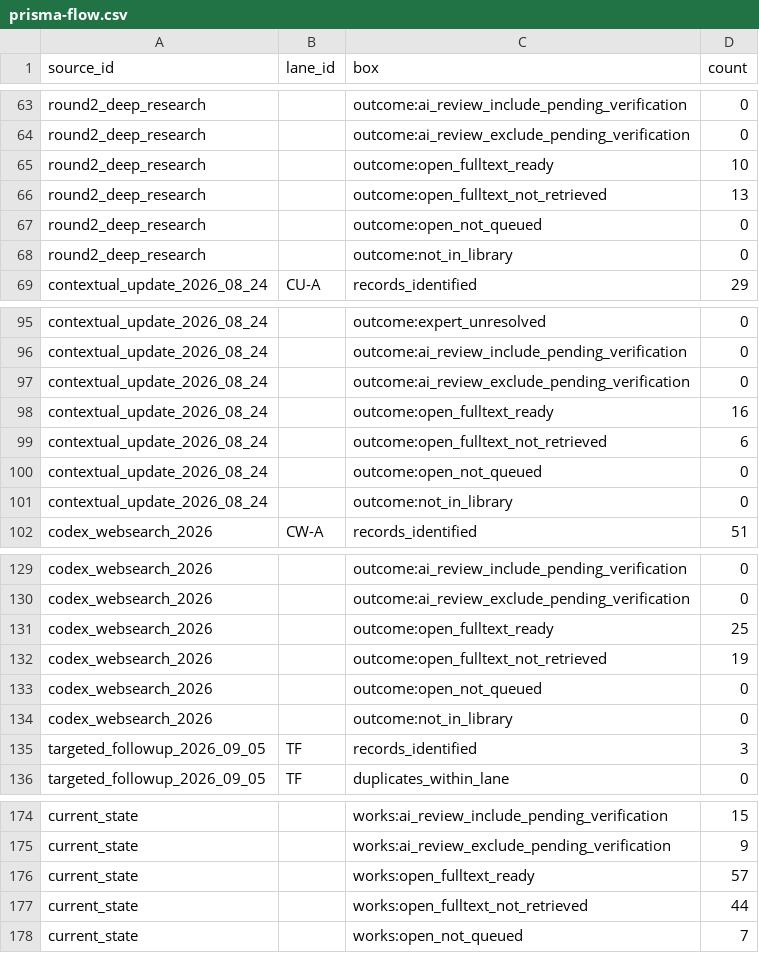
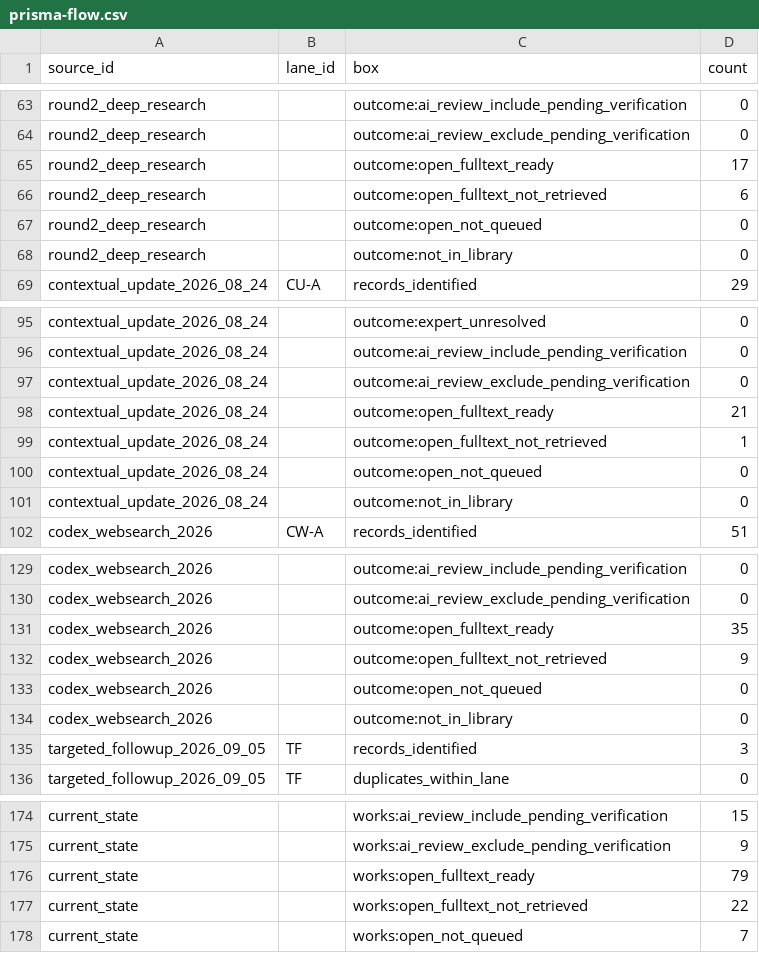
Before and after one commit to chpollin/FemPrompt_SozArb, a CSV file: generated/prisma-flow/prisma-flow.csv, drawn as a sheet; only a part is shown, gaps mark what is left out.

```diff
--- a/generated/prisma-flow/prisma-flow.csv
+++ b/generated/prisma-flow/prisma-flow.csv
@@ -64,4 +64,4 @@ round2_deep_research,,outcome:ai_review_include_pending_verification,0
 round2_deep_research,,outcome:ai_review_exclude_pending_verification,0
-round2_deep_research,,outcome:open_fulltext_ready,10
-round2_deep_research,,outcome:open_fulltext_not_retrieved,13
+round2_deep_research,,outcome:open_fulltext_ready,17
+round2_deep_research,,outcome:open_fulltext_not_retrieved,6
 round2_deep_research,,outcome:open_not_queued,0
@@ -97,4 +97,4 @@ contextual_update_2026_08_24,,outcome:ai_review_include_pending_verification,0
 contextual_update_2026_08_24,,outcome:ai_review_exclude_pending_verification,0
-contextual_update_2026_08_24,,outcome:open_fulltext_ready,16
-contextual_update_2026_08_24,,outcome:open_fulltext_not_retrieved,6
+contextual_update_2026_08_24,,outcome:open_fulltext_ready,21
+contextual_update_2026_08_24,,outcome:open_fulltext_not_retrieved,1
 contextual_update_2026_08_24,,outcome:open_not_queued,0
@@ -130,4 +130,4 @@ codex_websearch_2026,,outcome:ai_review_include_pending_verification,0
 codex_websearch_2026,,outcome:ai_review_exclude_pending_verification,0
-codex_websearch_2026,,outcome:open_fulltext_ready,25
-codex_websearch_2026,,outcome:open_fulltext_not_retrieved,19
+codex_websearch_2026,,outcome:open_fulltext_ready,35
+codex_websearch_2026,,outcome:open_fulltext_not_retrieved,9
 codex_websearch_2026,,outcome:open_not_queued,0
@@ -175,4 +175,4 @@ current_state,,works:ai_review_include_pending_verification,15
 current_state,,works:ai_review_exclude_pending_verification,9
-current_state,,works:open_fulltext_ready,57
-current_state,,works:open_fulltext_not_retrieved,44
+current_state,,works:open_fulltext_ready,79
+current_state,,works:open_fulltext_not_retrieved,22
 current_state,,works:open_not_queued,7
```
Also changed, not shown: generated/completion/work-verification-queue.csv, 41 other files.
